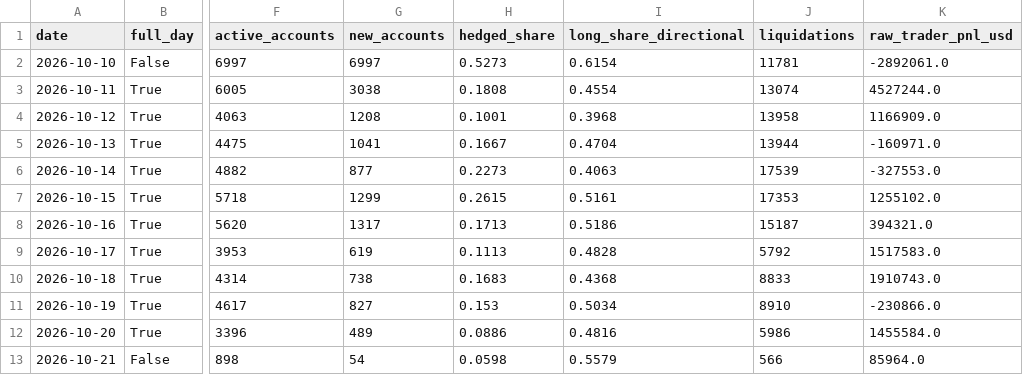
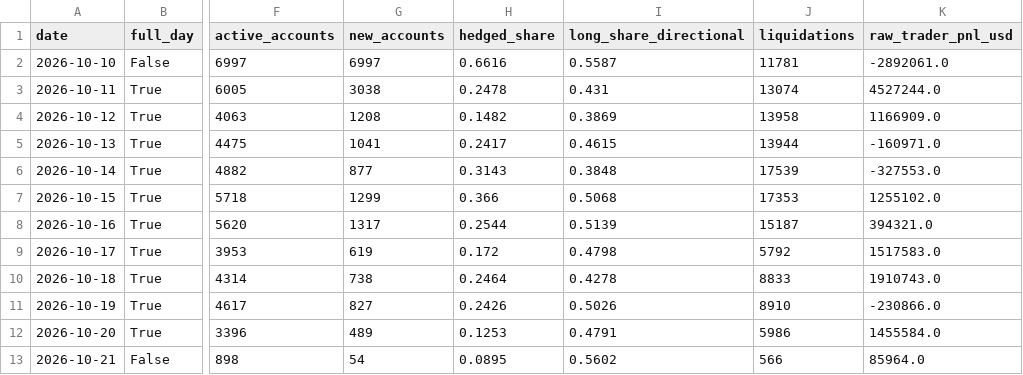
Before and after one commit to 0xjevons/monkeytrading, a CSV file: research/cap-calibration/data/derived/papertrade_daily.csv, drawn as a sheet; only a part is shown, gaps mark what is left out; the diff names each change by its address in the sheet, - before the commit and + after, or states it on an @@ line.

```diff
--- a/research/cap-calibration/data/derived/papertrade_daily.csv
+++ b/research/cap-calibration/data/derived/papertrade_daily.csv
-H2 (hedged_share): 0.5273
+H2 (hedged_share): 0.6616
-I2 (long_share_directional): 0.6154
+I2 (long_share_directional): 0.5587
-H3 (hedged_share): 0.1808
+H3 (hedged_share): 0.2478
-I3 (long_share_directional): 0.4554
+I3 (long_share_directional): 0.431
-H4 (hedged_share): 0.1001
+H4 (hedged_share): 0.1482
-I4 (long_share_directional): 0.3968
+I4 (long_share_directional): 0.3869
-H5 (hedged_share): 0.1667
+H5 (hedged_share): 0.2417
-I5 (long_share_directional): 0.4704
+I5 (long_share_directional): 0.4615
-H6 (hedged_share): 0.2273
+H6 (hedged_share): 0.3143
-I6 (long_share_directional): 0.4063
+I6 (long_share_directional): 0.3848
-H7 (hedged_share): 0.2615
+H7 (hedged_share): 0.366
-I7 (long_share_directional): 0.5161
+I7 (long_share_directional): 0.5068
-H8 (hedged_share): 0.1713
+H8 (hedged_share): 0.2544
-I8 (long_share_directional): 0.5186
+I8 (long_share_directional): 0.5139
-H9 (hedged_share): 0.1113
+H9 (hedged_share): 0.172
-I9 (long_share_directional): 0.4828
+I9 (long_share_directional): 0.4798
-H10 (hedged_share): 0.1683
+H10 (hedged_share): 0.2464
-I10 (long_share_directional): 0.4368
+I10 (long_share_directional): 0.4278
-H11 (hedged_share): 0.153
+H11 (hedged_share): 0.2426
-I11 (long_share_directional): 0.5034
+I11 (long_share_directional): 0.5026
-H12 (hedged_share): 0.0886
+H12 (hedged_share): 0.1253
-I12 (long_share_directional): 0.4816
+I12 (long_share_directional): 0.4791
-H13 (hedged_share): 0.0598
+H13 (hedged_share): 0.0895
-I13 (long_share_directional): 0.5579
+I13 (long_share_directional): 0.5602
```
Also changed, not shown: research/cap-calibration/data/derived/market_stats.csv, research/cap-calibration/data/derived/papertrade_flow.csv, 29 other files.
